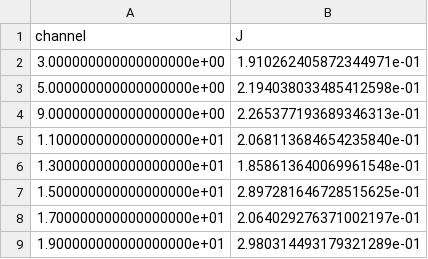
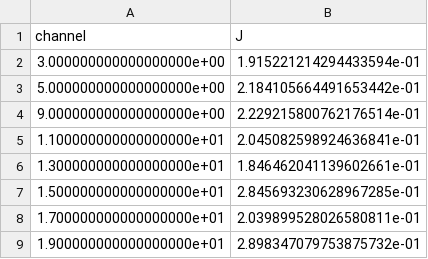
Before and after one commit to mayapageot/Pileup_analysis, a CSV file: outputs/Systematics/denoise_test.csv, drawn as a sheet.

Commit message:
denoise test

```diff
--- a/outputs/Systematics/denoise_test.csv
+++ b/outputs/Systematics/denoise_test.csv
@@ -1,9 +1,9 @@
 channel,J
-3.000000000000000000e+00,1.910262405872344971e-01
-5.000000000000000000e+00,2.194038033485412598e-01
-9.000000000000000000e+00,2.265377193689346313e-01
-1.100000000000000000e+01,2.068113684654235840e-01
-1.300000000000000000e+01,1.858613640069961548e-01
-1.500000000000000000e+01,2.897281646728515625e-01
-1.700000000000000000e+01,2.064029276371002197e-01
-1.900000000000000000e+01,2.980314493179321289e-01
+3.000000000000000000e+00,1.915221214294433594e-01
+5.000000000000000000e+00,2.184105664491653442e-01
+9.000000000000000000e+00,2.229215800762176514e-01
+1.100000000000000000e+01,2.045082598924636841e-01
+1.300000000000000000e+01,1.846462041139602661e-01
+1.500000000000000000e+01,2.845693230628967285e-01
+1.700000000000000000e+01,2.039899528026580811e-01
+1.900000000000000000e+01,2.898347079753875732e-01
```
Also changed, not shown: 17 other files.
